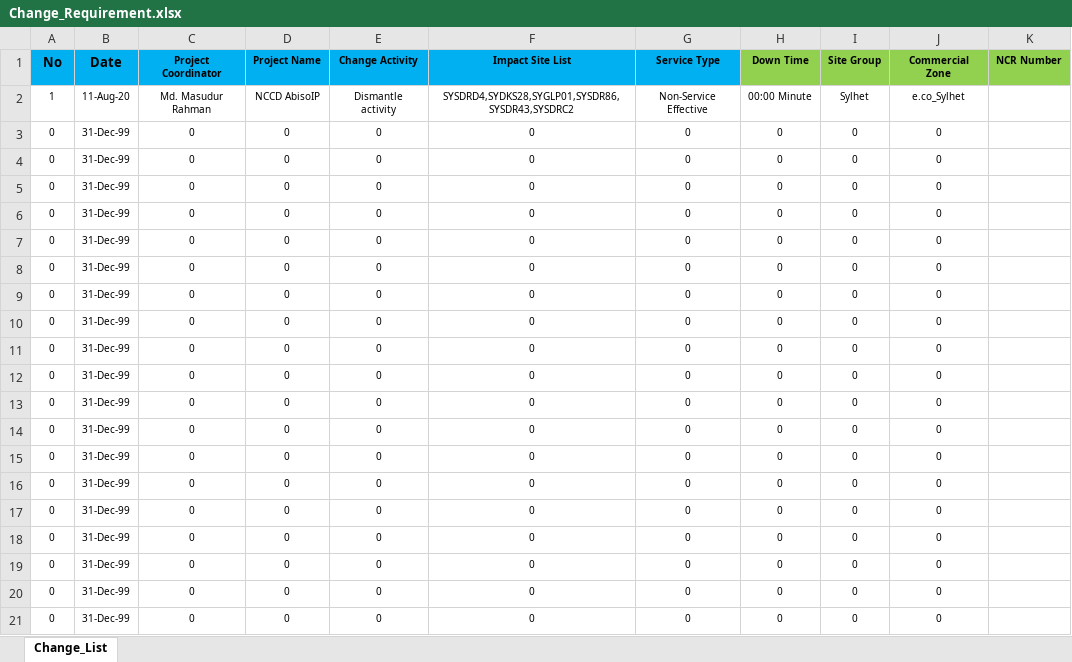
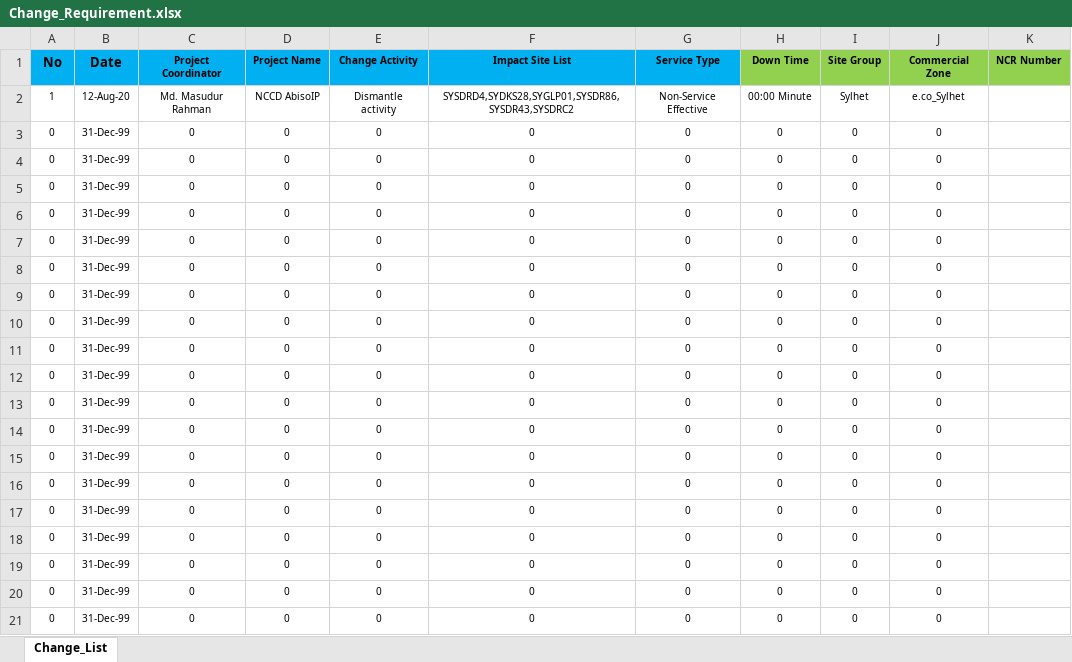
Before and after one commit to jiaulislam/AutoBotBMCRemedy, an Excel workbook: data_driver/Change_Requirement.xlsx, sheet Change_List, drawn as a sheet; only a part is shown; values as stored, in another font and other column widths than the file's, no borders; table styles not drawn; the diff names each change by its address in the sheet, - before the commit and + after, or states it on an @@ line.

```diff
--- a/data_driver/Change_Requirement.xlsx (sheet Change_List)
+++ b/data_driver/Change_Requirement.xlsx (sheet Change_List)
-B2 (Date): 11-Aug-20
+B2 (Date): 12-Aug-20
```
Also changed, not shown: data_driver/Change_Request_List.xlsx, 1 other file.
